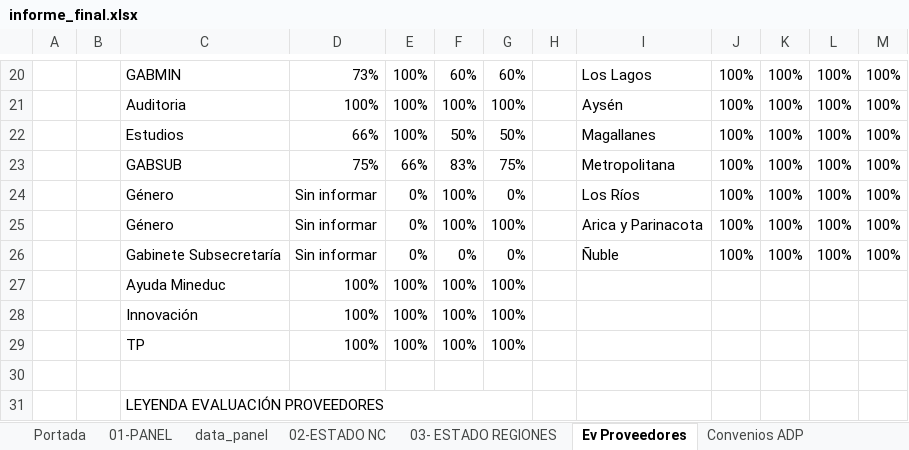
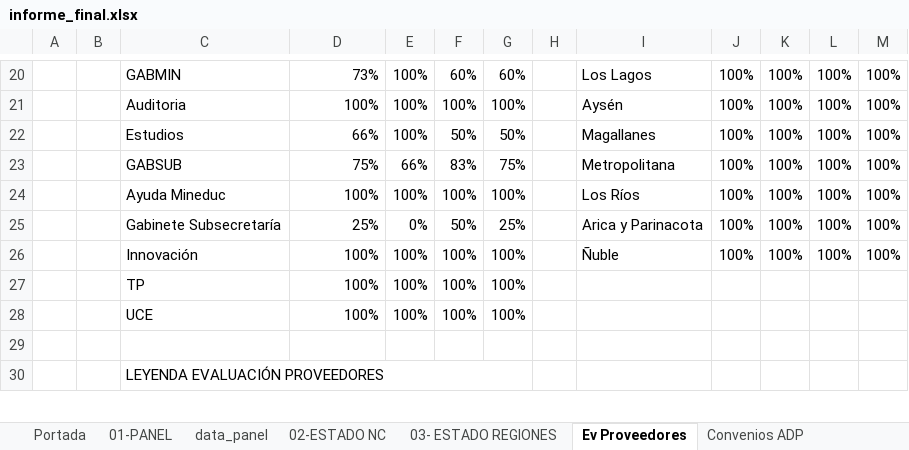
Before and after one commit to joaquinMineduc/ARMM, an Excel workbook: Backend/output/informe_final.xlsx, sheet Ev Proveedores, drawn as a sheet; only a part is shown, gaps mark what is left out; values as stored, in another font and other column widths than the file's, no cell formats; charts and pictures and conditional formats not drawn; removed rows and columns are numbered as before the commit, all else as after; the diff names each change by its address in the sheet, - before the commit and + after, or states it on an @@ line.

```diff
--- a/Backend/output/informe_final.xlsx (sheet Ev Proveedores)
+++ b/Backend/output/informe_final.xlsx (sheet Ev Proveedores)
-C24: Género
+C24: Ayuda Mineduc
-D24: Sin informar
+D24: 100%
-E24: 0%
+E24: 100%
-G24: 0%
+G24: 100%
-C25: Género
+C25: Gabinete Subsecretaría
-D25: Sin informar
+D25: 25%
-F25: 100%
+F25: 50%
-G25: 100%
+G25: 25%
-C26: Gabinete Subsecretaría
+C26: Innovación
-D26: Sin informar
+D26: 100%
-E26: 0%
+E26: 100%
-F26: 0%
+F26: 100%
-G26: 0%
+G26: 100%
-row 27:  |  | Ayuda Mineduc | 100% | 100% | 100% | 100%
-row 28:  |  | Innovación | 100% | 100% | 100% | 100%
+row 28:  |  | UCE | 100% | 100% | 100% | 100%
```
Also changed, not shown: sheet Convenios ADP, cell formats, charts or pictures, Backend/Input/Reports/formato.xlsx, 2 other files.
